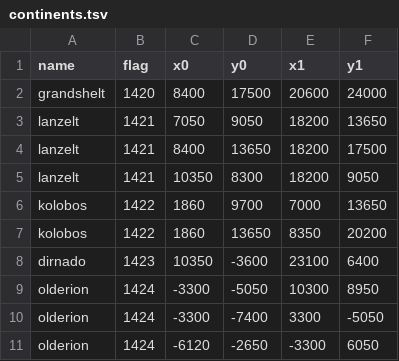
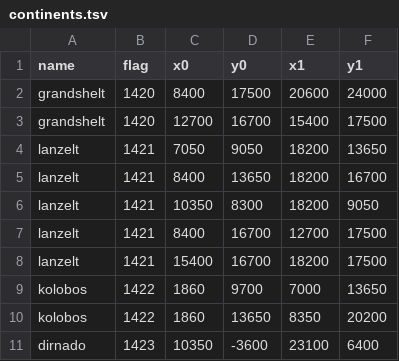
Before and after one commit to wrjones104/ffresonance-archipelago, a TSV file: data/continents.tsv, drawn as a sheet; only a part is shown; the shorter side is filled out with more unchanged rows.

```diff
--- a/data/continents.tsv
+++ b/data/continents.tsv
@@ -2,5 +2,8 @@ name	flag	x0	y0	x1	y1
 grandshelt	1420	8400	17500	20600	24000
+grandshelt	1420	12700	16700	15400	17500
 lanzelt	1421	7050	9050	18200	13650
-lanzelt	1421	8400	13650	18200	17500
+lanzelt	1421	8400	13650	18200	16700
 lanzelt	1421	10350	8300	18200	9050
+lanzelt	1421	8400	16700	12700	17500
+lanzelt	1421	15400	16700	18200	17500
 kolobos	1422	1860	9700	7000	13650
```
Also changed, not shown: data/airship_only.tsv, data/location_names.tsv, 15 other files.
